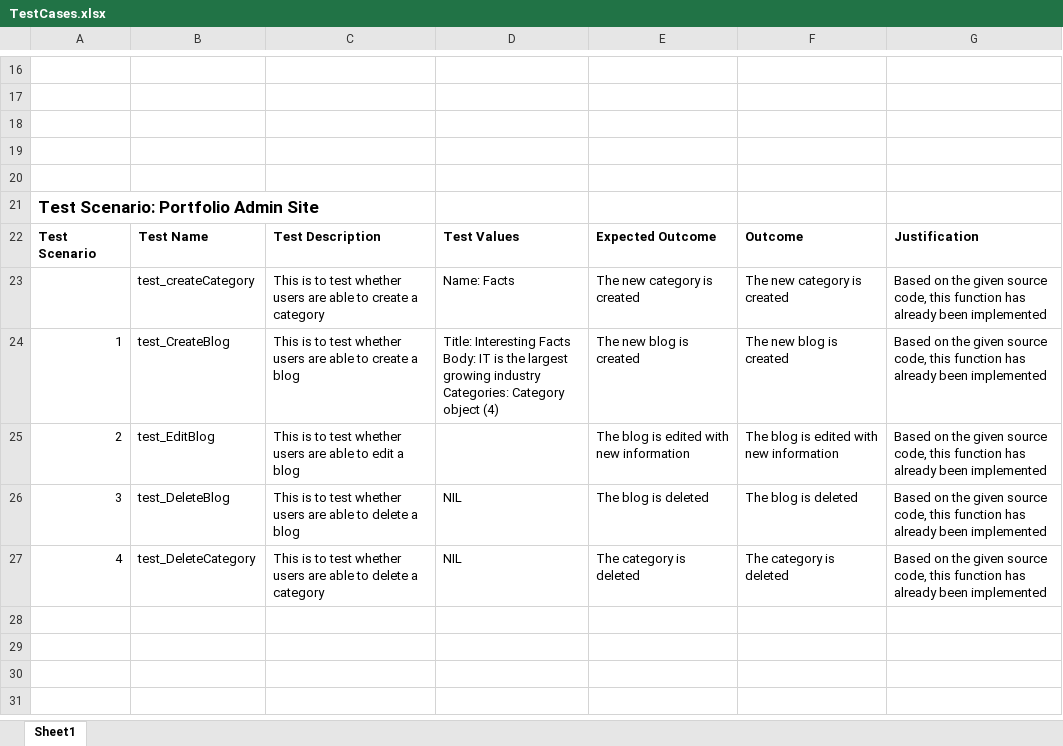
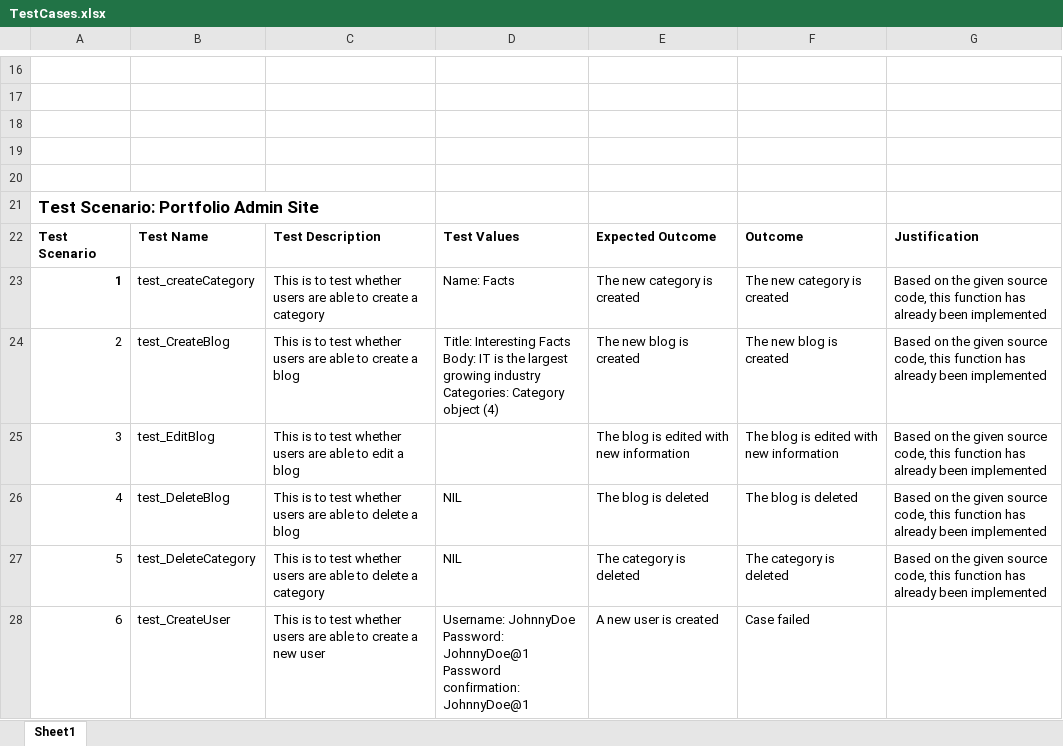
Before and after one commit to hsiaojietng/ETI-CA1, an Excel workbook: TestCases.xlsx, sheet Sheet1, drawn as a sheet; only a part is shown, gaps mark what is left out; values as stored, in another font and other column widths than the file's, no borders; ↵ is a line break in a cell; the diff names each change by its address in the sheet, - before the commit and + after, or states it on an @@ line.

Commit message:
Added create user test case

```diff
--- a/TestCases.xlsx (sheet Sheet1)
+++ b/TestCases.xlsx (sheet Sheet1)
-A23: (empty)
+A23: 1
-A24: 1
+A24: 2
-A25: 2
+A25: 3
-A26: 3
+A26: 4
-A27: 4
+A27: 5
+row 28: 6 | test_CreateUser | This is to test whether users are able to create a new user | Username: JohnnyDoe ↵ Password: JohnnyDoe@1 ↵ Password confirmation: JohnnyDoe@1 | A new user is created | Case failed
```
